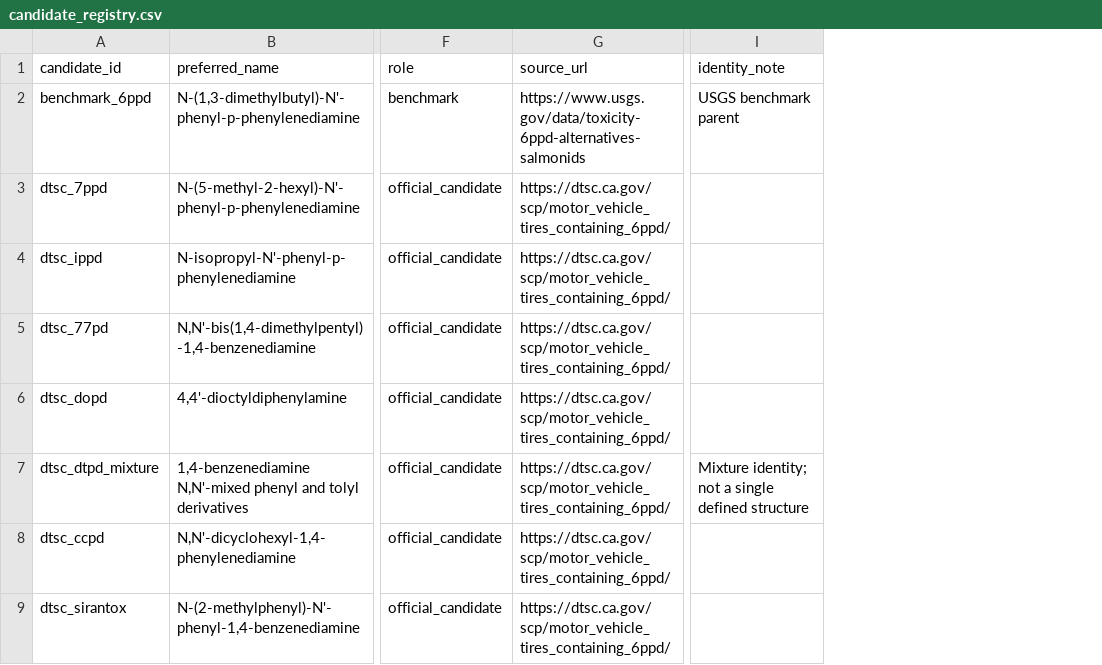
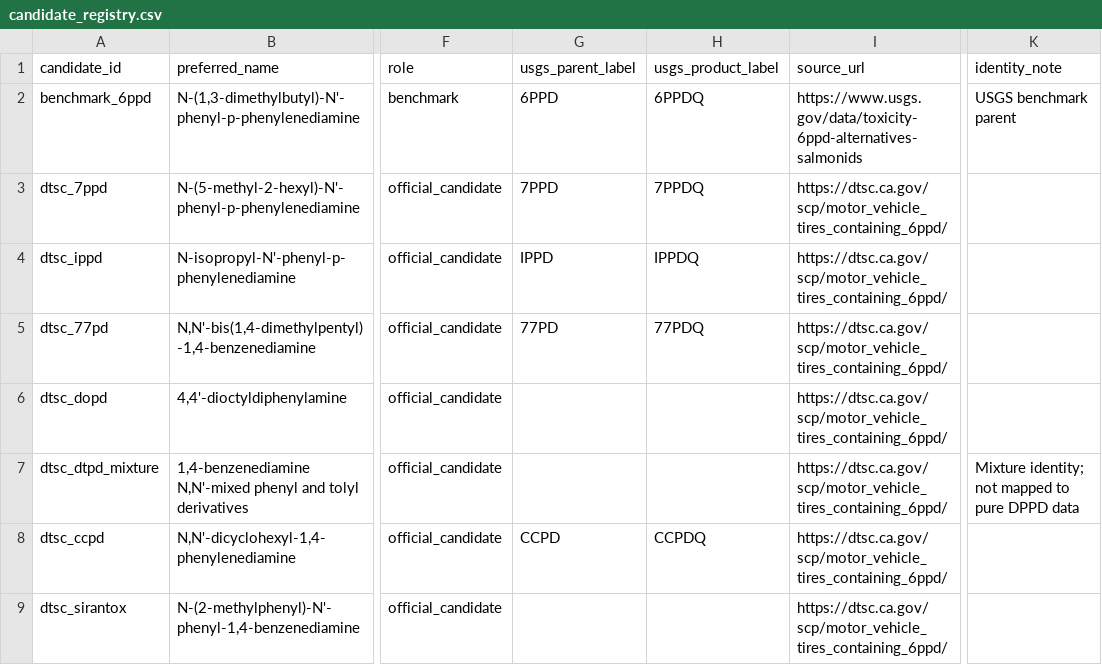
Before and after one commit to josephreggy23-coder/Computational-Assessment-of-Safer-6PPD-Alternatives, a CSV file: data/reference/candidate_registry.csv, drawn as a sheet; only a part is shown, gaps mark what is left out; addresses are those after the commit; the diff names each change by its address in the sheet, - before the commit and + after, or states it on an @@ line.

```diff
--- a/data/reference/candidate_registry.csv
+++ b/data/reference/candidate_registry.csv
+column G (usgs_parent_label), rows 2-8: 6PPD | 7PPD | IPPD | 77PD |  |  | CCPD
+column H (usgs_product_label), rows 2-8: 6PPDQ | 7PPDQ | IPPDQ | 77PDQ |  |  | CCPDQ
-K7 (identity_note): …identity; not a single defined structure
+K7 (identity_note): …identity; not mapped to pure DPPD data
```
Also changed, not shown: results/evidence_matrix.csv, 13 other files.
